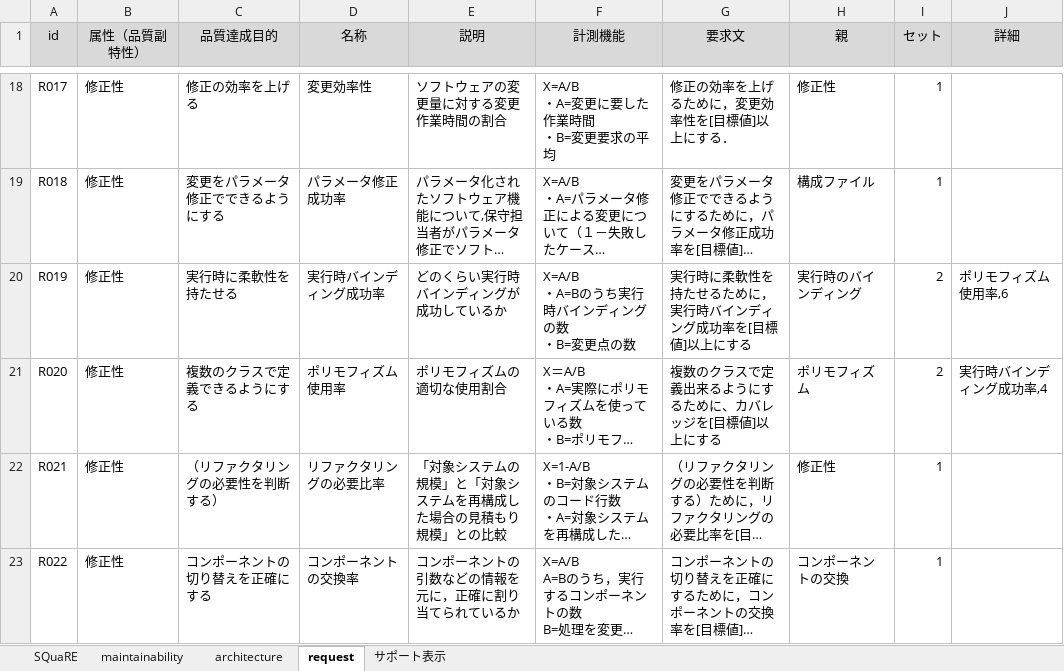
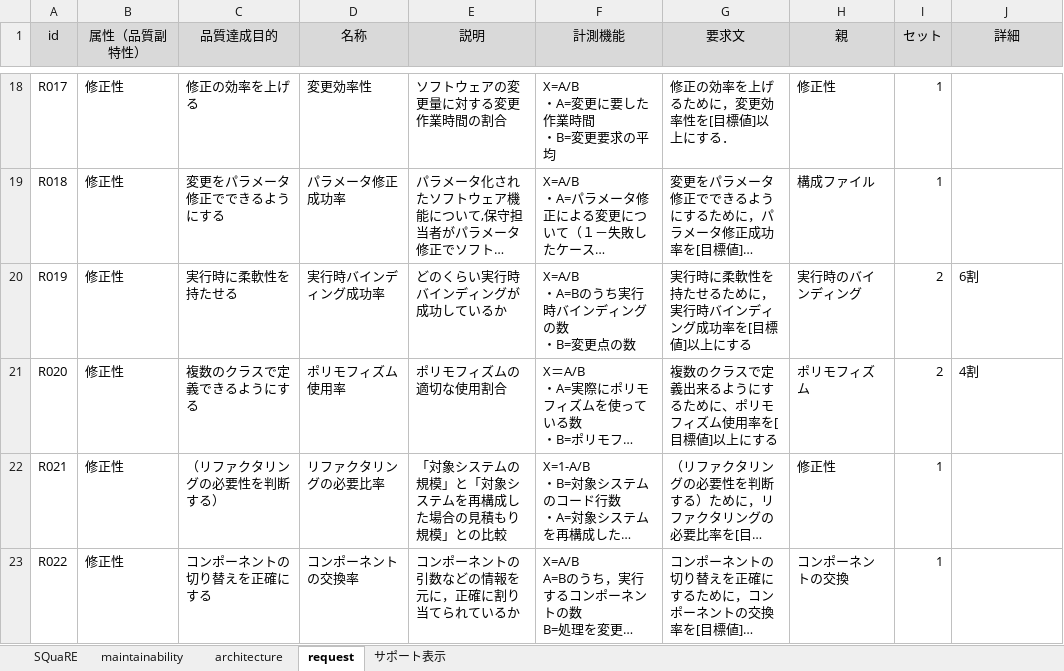
Before and after one commit to takuuo2/agile_dev, an Excel workbook: 保守性_DB.xlsx, sheet request, drawn as a sheet; only a part is shown, gaps mark what is left out; long unchanged cells end in …; values as stored, in another font and other column widths than the file's, no borders; the diff names each change by its address in the sheet, - before the commit and + after, or states it on an @@ line.

```diff
--- a/保守性_DB.xlsx (sheet request)
+++ b/保守性_DB.xlsx (sheet request)
-J20 (詳細): ポリモフィズム使用率,6
+J20 (詳細): 6割
-G21 (要求文): 複数のクラスで定義出来るようにするために、カバレッジを[目標値]以上にする
+G21 (要求文): 複数のクラスで定義出来るようにするために、ポリモフィズム使用率を[目標値]以上にする
-J21 (詳細): 実行時バインディング成功率,4
+J21 (詳細): 4割
```
Also changed, not shown: sheet サポート表示, 12 other files.
